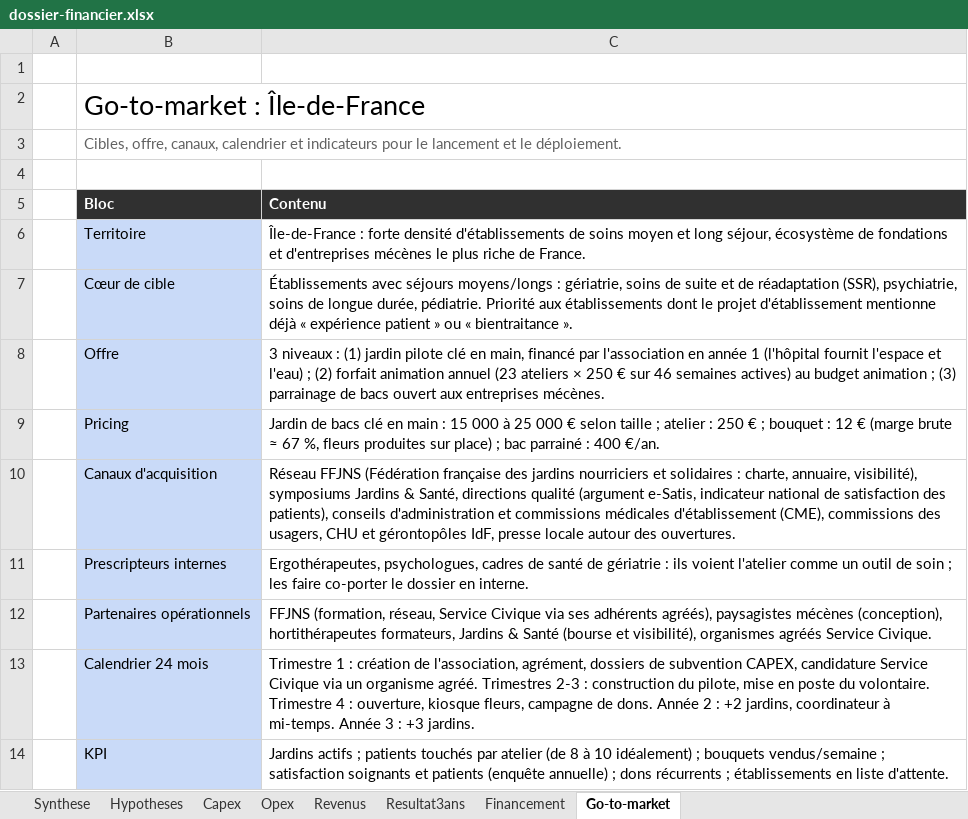
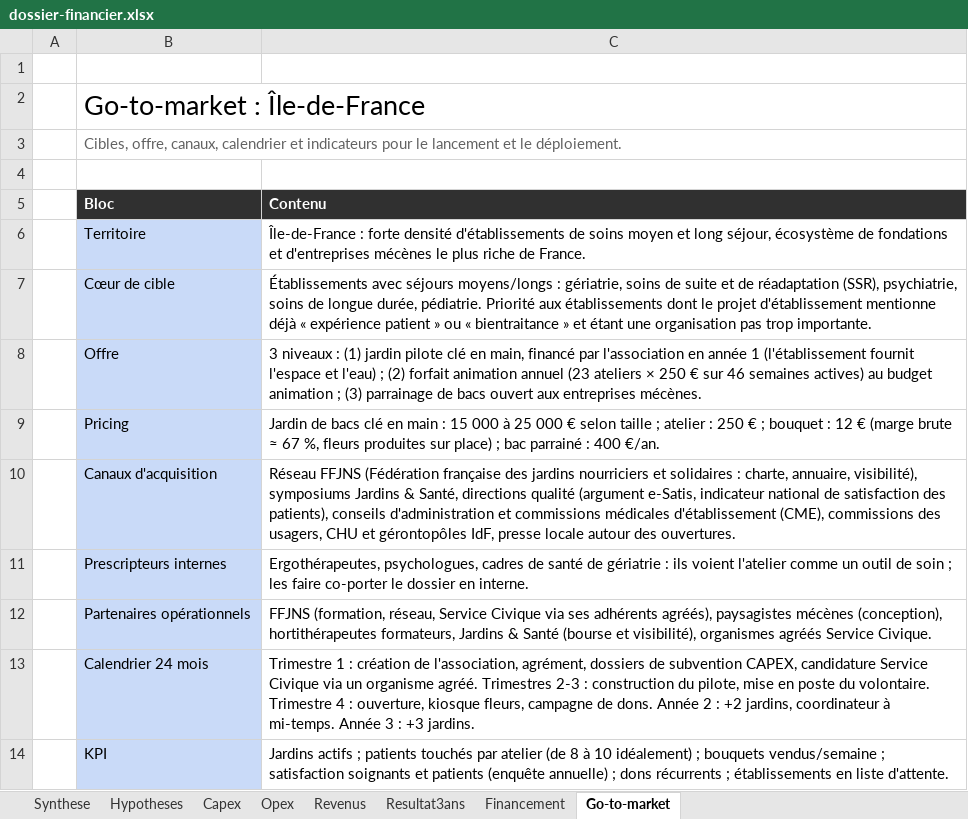
Before and after one commit to Cultivons-le-lien/Cultivonslelien, an Excel workbook: assets/dossier-financier.xlsx, sheet Go-to-market, drawn as a sheet; only a part is shown; values as stored, in another font and other column widths than the file's, no borders; charts and pictures not drawn; the diff names each change by its address in the sheet, - before the commit and + after, or states it on an @@ line.

```diff
--- a/assets/dossier-financier.xlsx (sheet Go-to-market)
+++ b/assets/dossier-financier.xlsx (sheet Go-to-market)
-C7 (Contenu): …« bientraitance ».
+C7 (Contenu): …« bientraitance » et étant une organisation pas trop importante.
-C8 (Contenu): …année 1 (l'hôpital fournit l'espace…
+C8 (Contenu): …année 1 (l'établissement fournit l'espace…
```
Also changed, not shown: sheet Capex, sheet Resultat3ans, sheet Synthese, sheet Revenus, sheet Hypotheses, charts or pictures.
